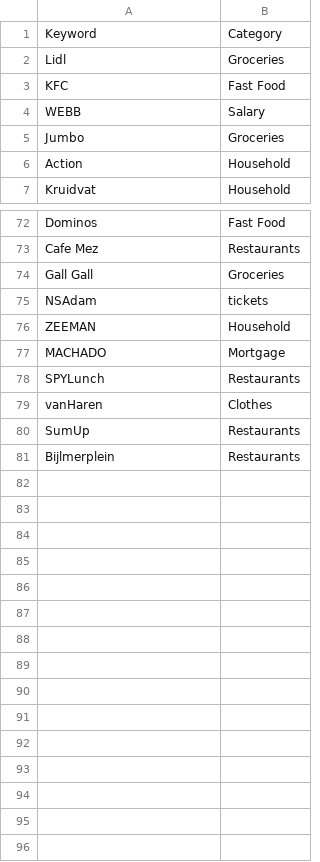
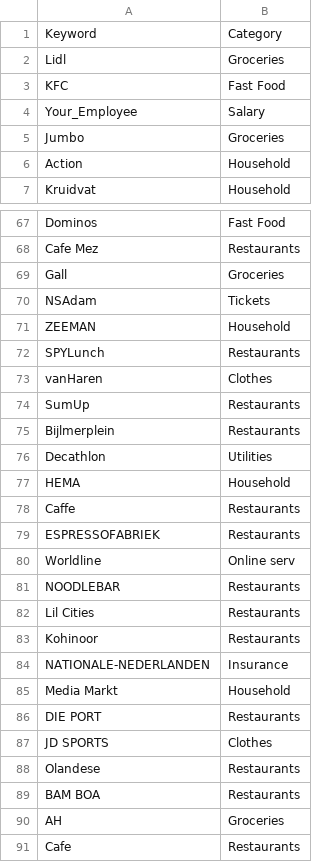
Before and after one commit to veaceslav/budgeting_dashboard, a CSV file: category_mappings.csv, drawn as a sheet; only a part is shown, gaps mark what is left out; the diff covers the shown part only.

Commit message:
Update mappings

```diff
--- a/category_mappings.csv
+++ b/category_mappings.csv
@@ -3,3 +3,3 @@ Lidl,Groceries
 KFC,Fast Food
-WEBB,Salary
+Your_Employee,Salary
 Jumbo,Groceries
@@ -73,6 +68,5 @@ Dominos,Fast Food
 Cafe Mez,Restaurants
-Gall Gall,Groceries
-NSAdam,tickets
+Gall,Groceries
+NSAdam,Tickets
 ZEEMAN,Household
-MACHADO,Mortgage
 SPYLunch,Restaurants
@@ -81 +75,17 @@ SumUp,Restaurants
 Bijlmerplein,Restaurants
+Decathlon, Utilities
+HEMA, Household
+Caffe, Restaurants
+ESPRESSOFABRIEK, Restaurants
+Worldline, Online serv
+NOODLEBAR, Restaurants
+Lil  Cities, Restaurants
+Kohinoor, Restaurants
+NATIONALE-NEDERLANDEN, Insurance
+Media Markt, Household
+DIE PORT, Restaurants
+JD SPORTS, Clothes
+Olandese, Restaurants
+BAM BOA, Restaurants
+AH, Groceries
+Cafe, Restaurants
```
Also changed, not shown: 5 removed rows elsewhere in this file.
